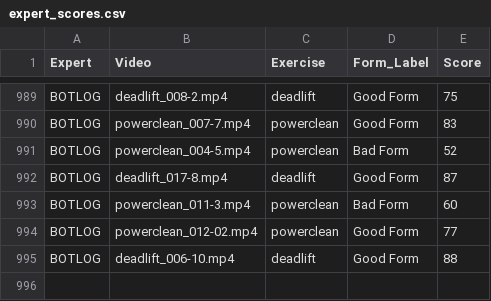
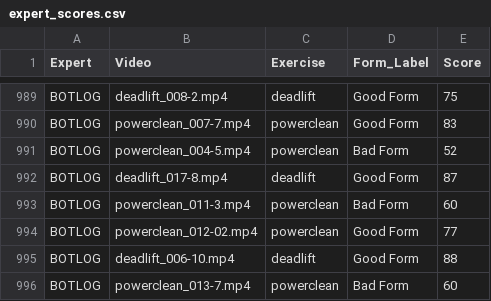
Before and after one commit to Exryz/video-scoring, a CSV file: expert_scores.csv, drawn as a sheet; only a part is shown, gaps mark what is left out.

Commit message:
BOTLOG scored powerclean_013-7.mp4

```diff
--- a/expert_scores.csv
+++ b/expert_scores.csv
@@ -995 +995,2 @@ BOTLOG,powerclean_012-02.mp4,powerclean,Good Form,77
 BOTLOG,deadlift_006-10.mp4,deadlift,Good Form,88
+BOTLOG,powerclean_013-7.mp4,powerclean,Bad Form,60
```
